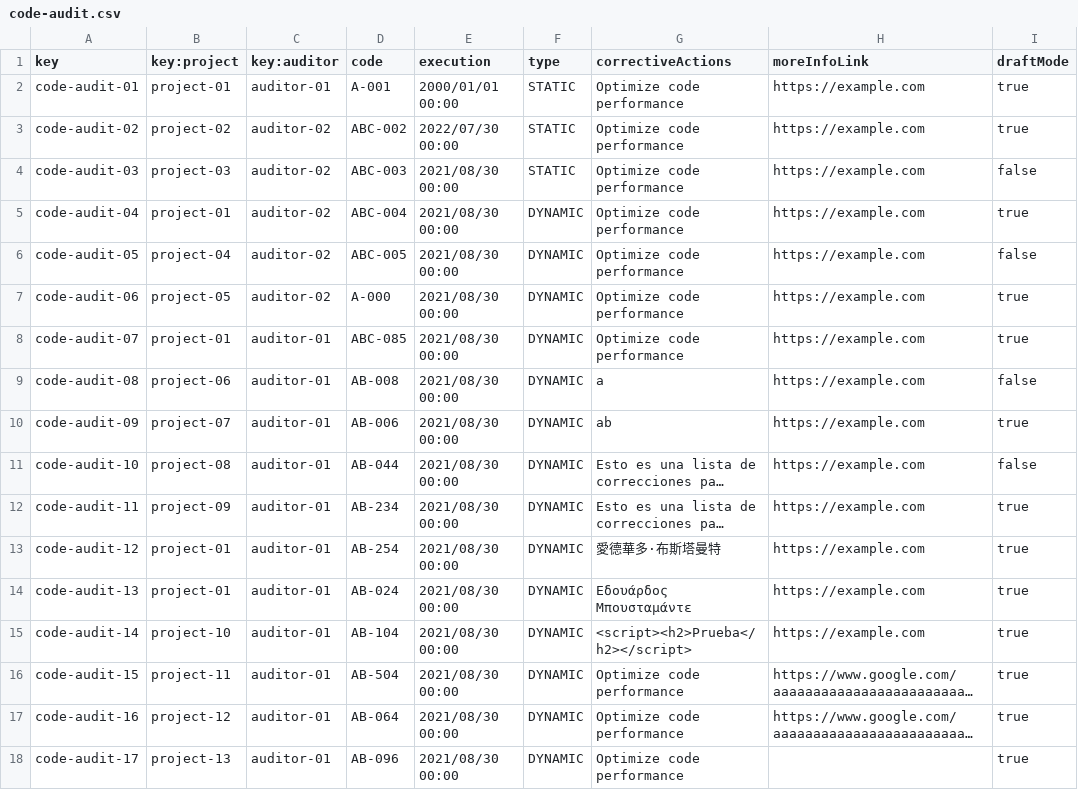
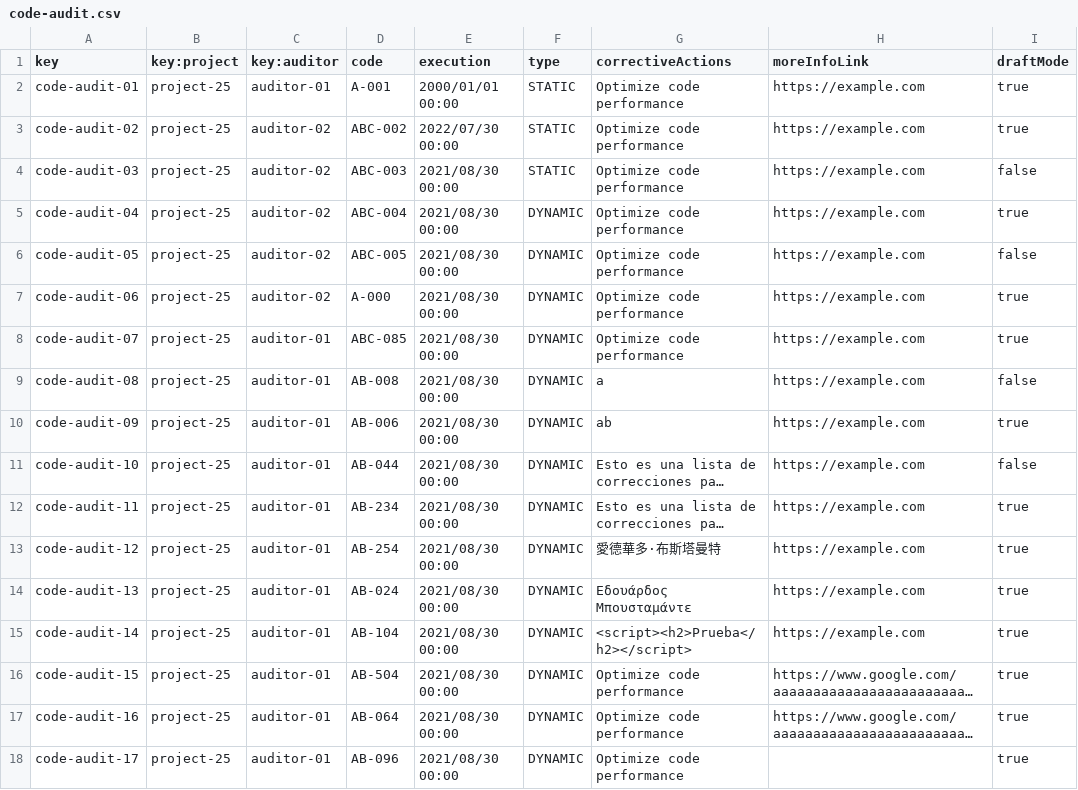
Before and after one commit to DP2-C1-009/Acme-SF-D01, a CSV file: src/main/webapp/WEB-INF/resources/sample-data/code-audit.csv, drawn as a sheet; long unchanged cells end in …; the diff names each change by its address in the sheet, - before the commit and + after, or states it on an @@ line.

Commit message:
fix: Audit code fix

```diff
--- a/src/main/webapp/WEB-INF/resources/sample-data/code-audit.csv
+++ b/src/main/webapp/WEB-INF/resources/sample-data/code-audit.csv
-B2 (key:project): project-01
+B2 (key:project): project-25
-B3 (key:project): project-02
+B3 (key:project): project-25
-B4 (key:project): project-03
+B4 (key:project): project-25
-B5 (key:project): project-01
+B5 (key:project): project-25
-B6 (key:project): project-04
+B6 (key:project): project-25
-B7 (key:project): project-05
+B7 (key:project): project-25
-B8 (key:project): project-01
+B8 (key:project): project-25
-B9 (key:project): project-06
+B9 (key:project): project-25
-B10 (key:project): project-07
+B10 (key:project): project-25
-B11 (key:project): project-08
+B11 (key:project): project-25
-B12 (key:project): project-09
+B12 (key:project): project-25
-B13:B14 (key:project): project-01
+B13:B14 (key:project): project-25
-B15 (key:project): project-10
+B15 (key:project): project-25
-B16 (key:project): project-11
+B16 (key:project): project-25
-B17 (key:project): project-12
+B17 (key:project): project-25
-B18 (key:project): project-13
+B18 (key:project): project-25
```
Also changed, not shown: 7 other files.
